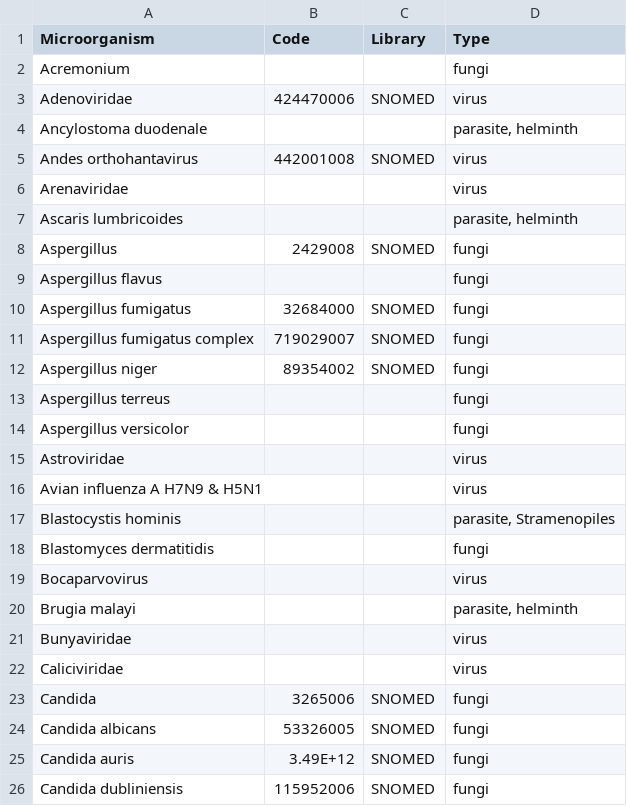
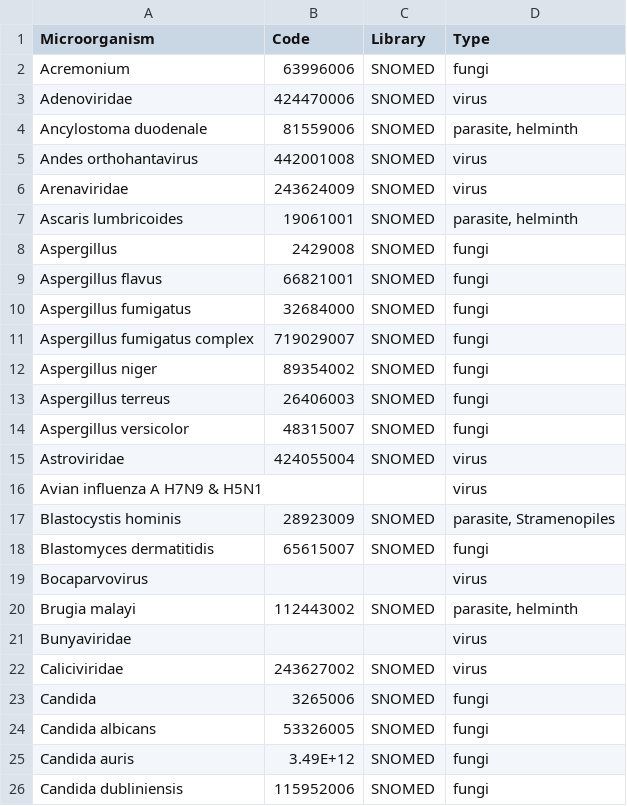
Before and after one commit to EstebanGarciaG/ISARIC_CORE_CRF_test, a CSV file: ICC 1/ICC 1.0.1/lists/pathogens/Other.csv, drawn as a sheet; only a part is shown; the diff covers the shown part only.

```diff
--- a/ICC 1/ICC 1.0.1/lists/pathogens/Other.csv
+++ b/ICC 1/ICC 1.0.1/lists/pathogens/Other.csv
@@ -1,10 +1,10 @@
 Microorganism,Code,Library,Type
-Acremonium,,,fungi
+Acremonium,63996006,SNOMED,fungi
 Adenoviridae,424470006,SNOMED,virus
-Ancylostoma duodenale,,,"parasite, helminth"
+Ancylostoma duodenale,81559006,SNOMED,"parasite, helminth"
 Andes orthohantavirus,442001008,SNOMED,virus
-Arenaviridae,,,virus
-Ascaris lumbricoides,,,"parasite, helminth"
+Arenaviridae,243624009,SNOMED,virus
+Ascaris lumbricoides,19061001,SNOMED,"parasite, helminth"
 Aspergillus,2429008,SNOMED,fungi
-Aspergillus flavus,,,fungi
+Aspergillus flavus,66821001,SNOMED,fungi
 Aspergillus fumigatus,32684000,SNOMED,fungi
@@ -12,12 +12,12 @@ Aspergillus fumigatus complex,719029007,SNOMED,fungi
 Aspergillus niger,89354002,SNOMED,fungi
-Aspergillus terreus,,,fungi
-Aspergillus versicolor,,,fungi
-Astroviridae,,,virus
+Aspergillus terreus,26406003,SNOMED,fungi
+Aspergillus versicolor,48315007,SNOMED,fungi
+Astroviridae,424055004,SNOMED,virus
 Avian influenza A H7N9 & H5N1,,,virus
-Blastocystis hominis,,,"parasite, Stramenopiles"
-Blastomyces dermatitidis,,,fungi
+Blastocystis hominis,28923009,SNOMED,"parasite, Stramenopiles"
+Blastomyces dermatitidis,65615007,SNOMED,fungi
 Bocaparvovirus,,,virus
-Brugia malayi,,,"parasite, helminth"
+Brugia malayi,112443002,SNOMED,"parasite, helminth"
 Bunyaviridae,,,virus
-Caliciviridae,,,virus
+Caliciviridae,243627002,SNOMED,virus
 Candida,3265006,SNOMED,fungi
```
Also changed, not shown: 20 edited cells elsewhere in this file, ICC 1/ICC 1.0.1/lists/drugs/Antibiotics.csv.
